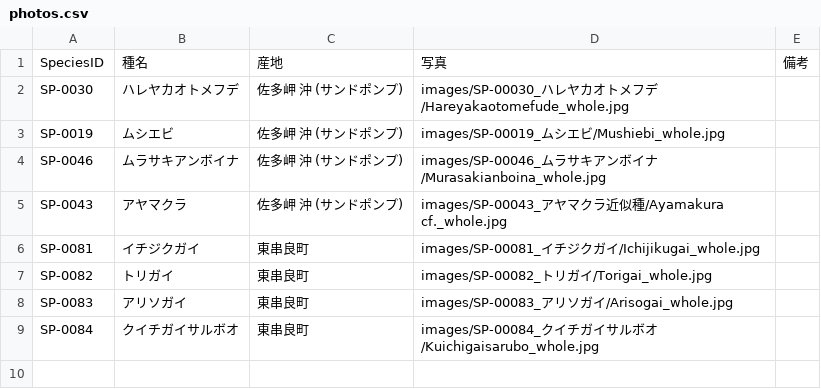
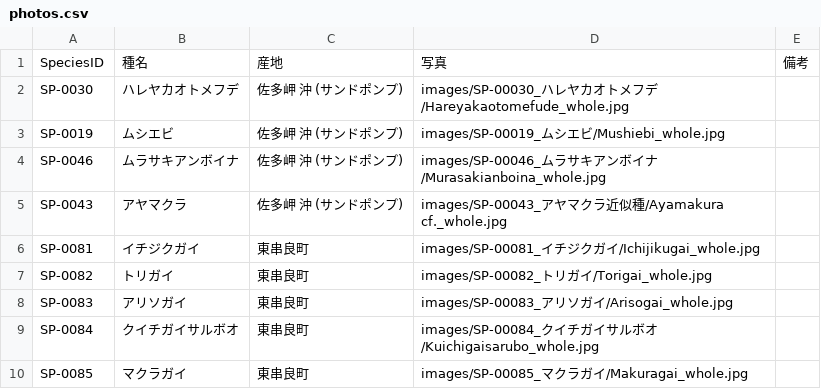
Before and after one commit to frog3064-sys/kagoshima-mollusk-guide, a CSV file: data/photos.csv, drawn as a sheet; the diff names each change by its address in the sheet, - before the commit and + after, or states it on an @@ line.

```diff
--- a/data/photos.csv
+++ b/data/photos.csv
+row 10: SP-0085 | マクラガイ | 東串良町 | images/SP-00085_マクラガイ/Makuragai_whole.jpg
```
Also changed, not shown: data/references.csv, data/species.csv, 3 other files.
